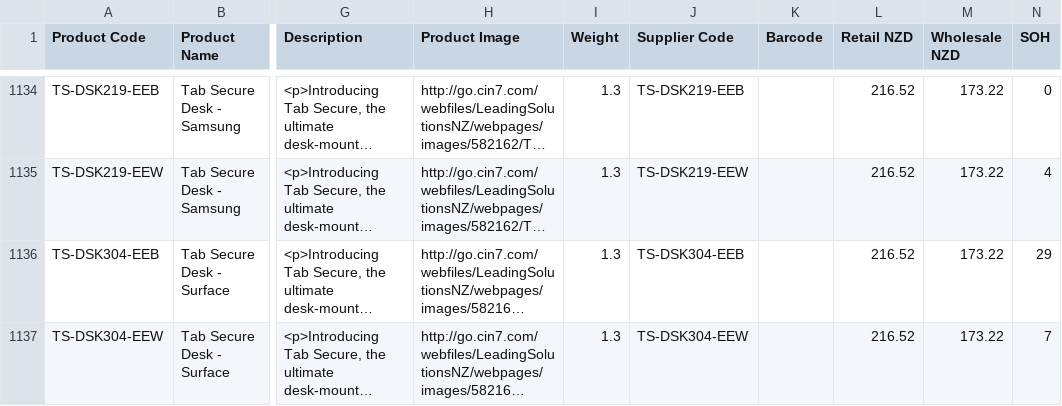
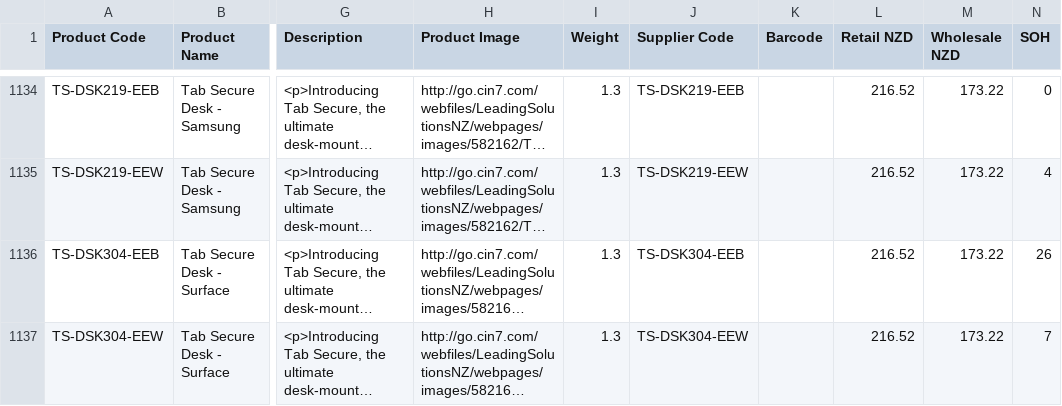
Before and after one commit to weberyuweili/cackle-catalogs, a CSV file: LSL.csv, drawn as a sheet; only a part is shown, gaps mark what is left out; long unchanged cells end in …; the diff covers the shown part only; the diff names each change by its address in the sheet, - before the commit and + after, or states it on an @@ line.

```diff
--- a/LSL.csv
+++ b/LSL.csv
-N1136 (SOH): 29
+N1136 (SOH): 26
```
Also changed, not shown: 58 edited cells elsewhere in this file.
